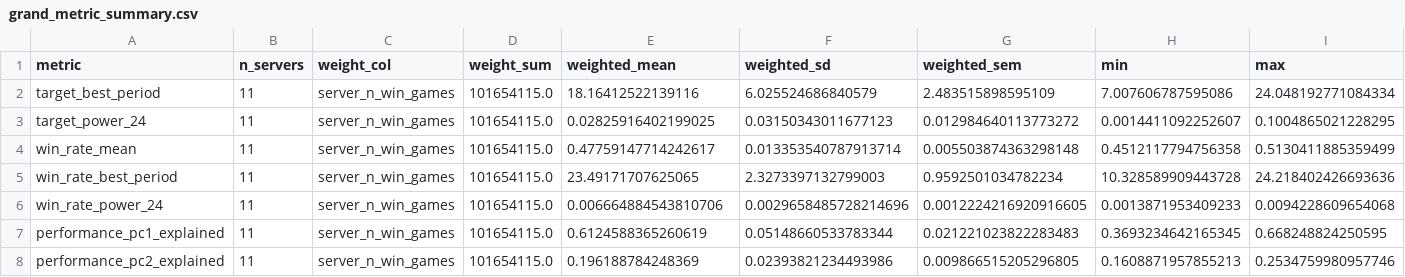
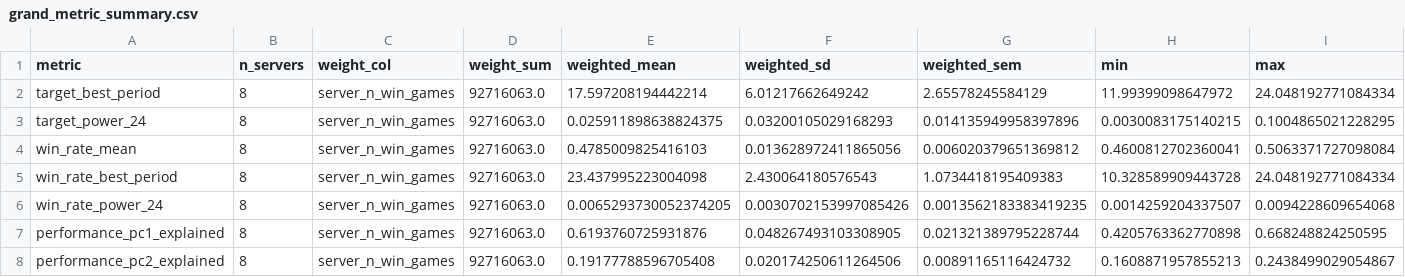
Before and after one commit to wadelab/MSc2026_LoL_Release, a CSV file: results/GRAND/grand_metric_summary.csv, drawn as a sheet; only a part is shown; the diff covers the shown part only.

```diff
--- a/results/GRAND/grand_metric_summary.csv
+++ b/results/GRAND/grand_metric_summary.csv
@@ -1,8 +1,8 @@
 metric,n_servers,weight_col,weight_sum,weighted_mean,weighted_sd,weighted_sem,min,max
-target_best_period,11,server_n_win_games,101654115.0,18.16412522139116,6.025524686840579,2.483515898595109,7.007606787595086,24.048192771084334
-target_power_24,11,server_n_win_games,101654115.0,0.02825916402199025,0.03150343011677123,0.012984640113773272,0.0014411092252607,0.1004865021228295
-win_rate_mean,11,server_n_win_games,101654115.0,0.47759147714242617,0.013353540787913714,0.005503874363298148,0.4512117794756358,0.5130411885359499
-win_rate_best_period,11,server_n_win_games,101654115.0,23.49171707625065,2.3273397132799003,0.9592501034782234,10.328589909443728,24.218402426693636
-win_rate_power_24,11,server_n_win_games,101654115.0,0.006664884543810706,0.0029658485728214696,0.0012224216920916605,0.0013871953409233,0.0094228609654068
-performance_pc1_explained,11,server_n_win_games,101654115.0,0.6124588365260619,0.05148660533783344,0.021221023822283483,0.3693234642165345,0.668248824250595
-performance_pc2_explained,11,server_n_win_games,101654115.0,0.196188784248369,0.02393821234493986,0.009866515205296805,0.1608871957855213,0.2534759980957746
+target_best_period,8,server_n_win_games,92716063.0,17.597208194442214,6.01217662649242,2.65578245584129,11.99399098647972,24.048192771084334
+target_power_24,8,server_n_win_games,92716063.0,0.025911898638824375,0.03200105029168293,0.014135949958397896,0.0030083175140215,0.1004865021228295
+win_rate_mean,8,server_n_win_games,92716063.0,0.4785009825416103,0.013628972411865056,0.006020379651369812,0.4600812702360041,0.5063371727098084
+win_rate_best_period,8,server_n_win_games,92716063.0,23.437995223004098,2.430064180576543,1.0734418195409383,10.328589909443728,24.048192771084334
+win_rate_power_24,8,server_n_win_games,92716063.0,0.0065293730052374205,0.0030702153997085426,0.0013562183383419235,0.0014259204337507,0.0094228609654068
+performance_pc1_explained,8,server_n_win_games,92716063.0,0.6193760725931876,0.048267493103308905,0.021321389795228744,0.4205763362770898,0.668248824250595
+performance_pc2_explained,8,server_n_win_games,92716063.0,0.19177788596705408,0.020174250611264506,0.00891165116424732,0.1608871957855213,0.2438499029054867
```
Also changed, not shown: 131 edited cells elsewhere in this file, results/GRAND/grand_pc_peak_density.csv, results/GRAND/grand_performance_pca_loadings.csv, 24 other files.
